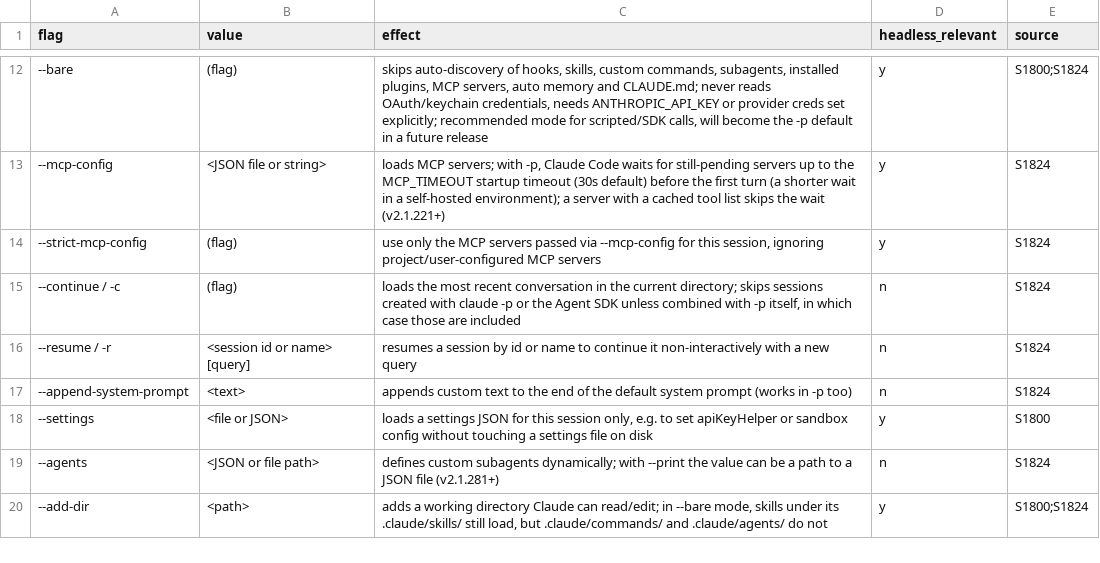
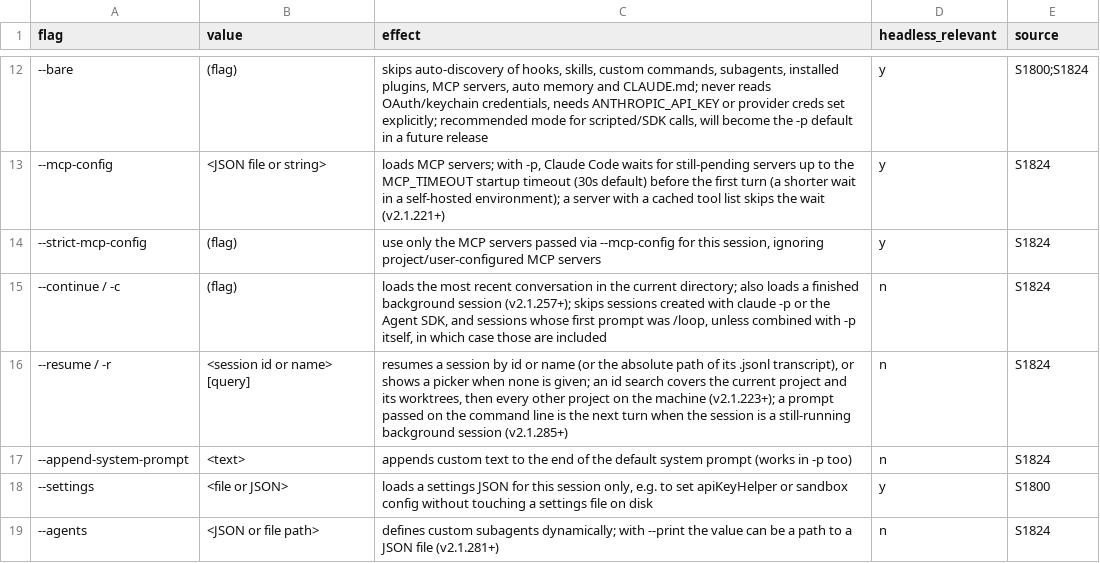
Before and after one commit to mikkielt/it-ops-kb, a CSV file: kb/public/claude/cli-flags.csv, drawn as a sheet; only a part is shown, gaps mark what is left out; the shorter side is filled out with more unchanged rows.

```diff
--- a/kb/public/claude/cli-flags.csv
+++ b/kb/public/claude/cli-flags.csv
@@ -14,4 +14,4 @@ flag,value,effect,headless_relevant,source
 --strict-mcp-config,(flag),"use only the MCP servers passed via --mcp-config for this session, ignoring project/user-configured MCP servers",y,S1824
---continue / -c,(flag),"loads the most recent conversation in the current directory; skips sessions created with claude -p or the Agent SDK unless combined with -p itself, in which case those are included",n,S1824
---resume / -r,"<session id or name> [query]",resumes a session by id or name to continue it non-interactively with a new query,n,S1824
+--continue / -c,(flag),"loads the most recent conversation in the current directory; also loads a finished background session (v2.1.257+); skips sessions created with claude -p or the Agent SDK, and sessions whose first prompt was /loop, unless combined with -p itself, in which case those are included",n,S1824
+--resume / -r,"<session id or name> [query]","resumes a session by id or name (or the absolute path of its .jsonl transcript), or shows a picker when none is given; an id search covers the current project and its worktrees, then every other project on the machine (v2.1.223+); a prompt passed on the command line is the next turn when the session is a still-running background session (v2.1.285+)",n,S1824
 --append-system-prompt,<text>,appends custom text to the end of the default system prompt (works in -p too),n,S1824
```
Also changed, not shown: 2 other files.
